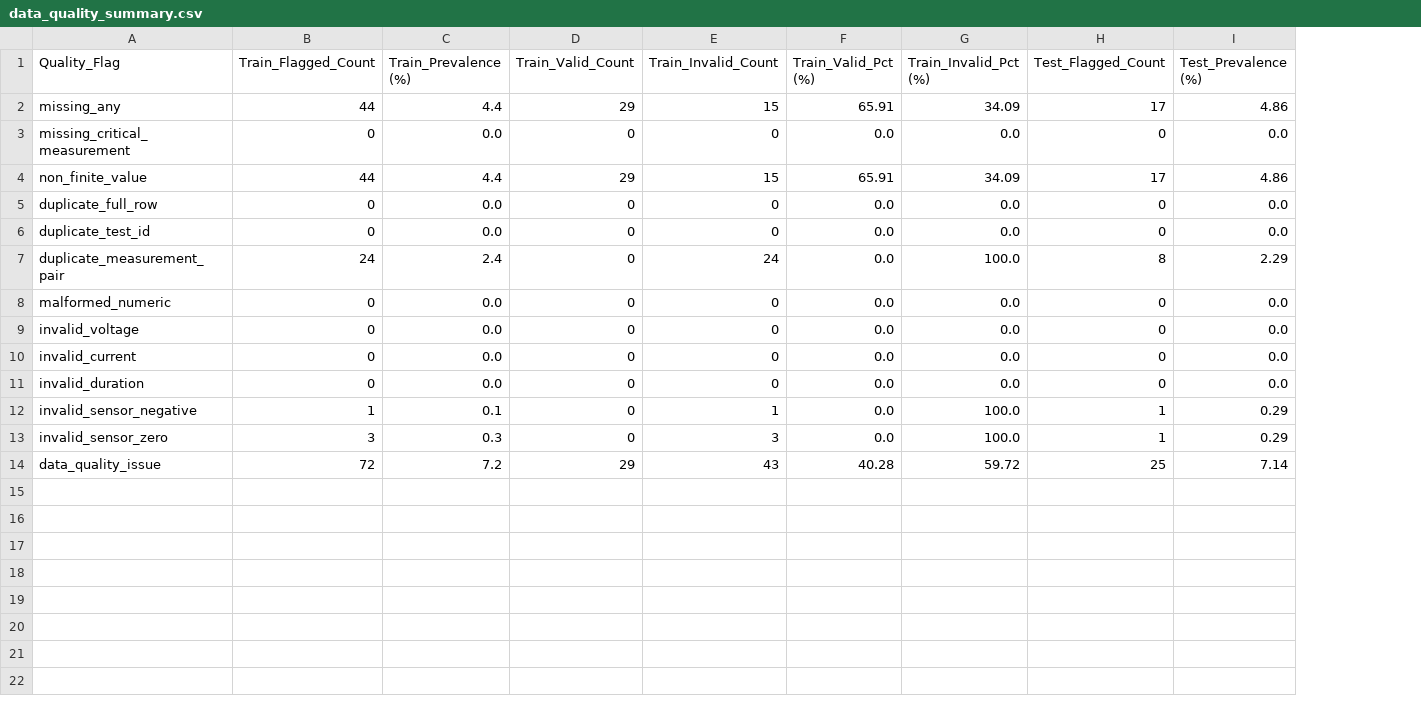
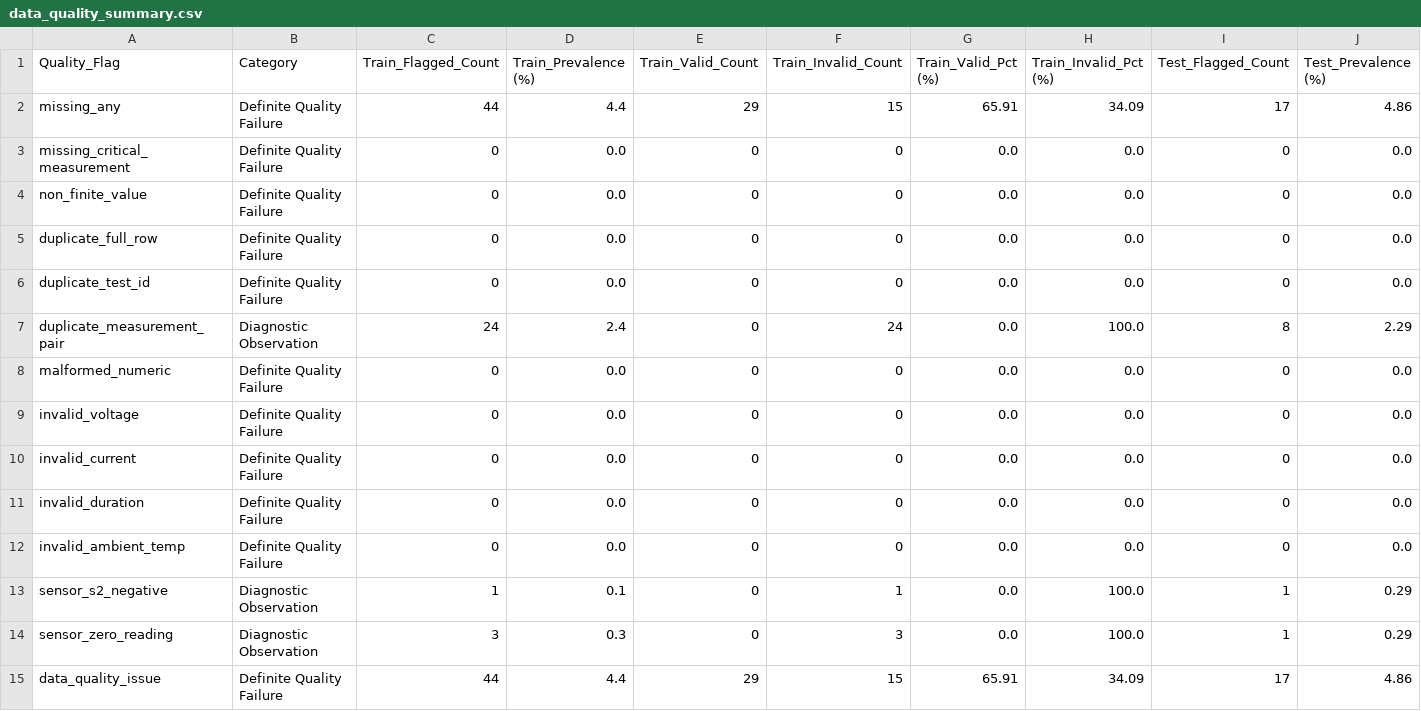
Before and after one commit to Tanmay4294/AIHackthon, a CSV file: outputs/data_quality_summary.csv, drawn as a sheet; addresses are those after the commit; the diff names each change by its address in the sheet, - before the commit and + after, or states it on an @@ line.

Commit message:
Final corrections to P2-Stage 1: Fix non-finite detection (+Inf/-Inf only), keep duplicate measurement pair as diagnostic, enforce justified physical constraints

```diff
--- a/outputs/data_quality_summary.csv
+++ b/outputs/data_quality_summary.csv
+column B (Category), rows 2-11: Definite Quality Failure | Definite Quality Failure | Definite Quality Failure | Definite Quality Failure | Definite Quality Failure | Diagnostic Observation | Definite Quality Failure | Definite Quality Failure | Definite Quality Failure | Definite Quality Failure; rows 13-15: Diagnostic Observation | Diagnostic Observation | Definite Quality Failure
-C4 (Train_Flagged_Count): 44
+C4 (Train_Flagged_Count): 0
-D4 (Train_Prevalence (%)): 4.4
+D4 (Train_Prevalence (%)): 0.0
-E4 (Train_Valid_Count): 29
+E4 (Train_Valid_Count): 0
-F4 (Train_Invalid_Count): 15
+F4 (Train_Invalid_Count): 0
-G4 (Train_Valid_Pct (%)): 65.91
+G4 (Train_Valid_Pct (%)): 0.0
-H4 (Train_Invalid_Pct (%)): 34.09
+H4 (Train_Invalid_Pct (%)): 0.0
-I4 (Test_Flagged_Count): 17
+I4 (Test_Flagged_Count): 0
-J4 (Test_Prevalence (%)): 4.86
+J4 (Test_Prevalence (%)): 0.0
+row 12: invalid_ambient_temp | Definite Quality Failure | 0 | 0.0 | 0 | 0 | 0.0 | 0.0 | 0 | 0.0
-A13 (Quality_Flag): invalid_sensor_negative
+A13 (Quality_Flag): sensor_s2_negative
-A14 (Quality_Flag): invalid_sensor_zero
+A14 (Quality_Flag): sensor_zero_reading
-C15 (Train_Flagged_Count): 72
+C15 (Train_Flagged_Count): 44
-D15 (Train_Prevalence (%)): 7.2
+D15 (Train_Prevalence (%)): 4.4
-F15 (Train_Invalid_Count): 43
+F15 (Train_Invalid_Count): 15
-G15 (Train_Valid_Pct (%)): 40.28
+G15 (Train_Valid_Pct (%)): 65.91
-H15 (Train_Invalid_Pct (%)): 59.72
+H15 (Train_Invalid_Pct (%)): 34.09
-I15 (Test_Flagged_Count): 25
+I15 (Test_Flagged_Count): 17
-J15 (Test_Prevalence (%)): 7.14
+J15 (Test_Prevalence (%)): 4.86
```
Also changed, not shown: outputs/data_quality_audit_test.csv, 7 other files.
